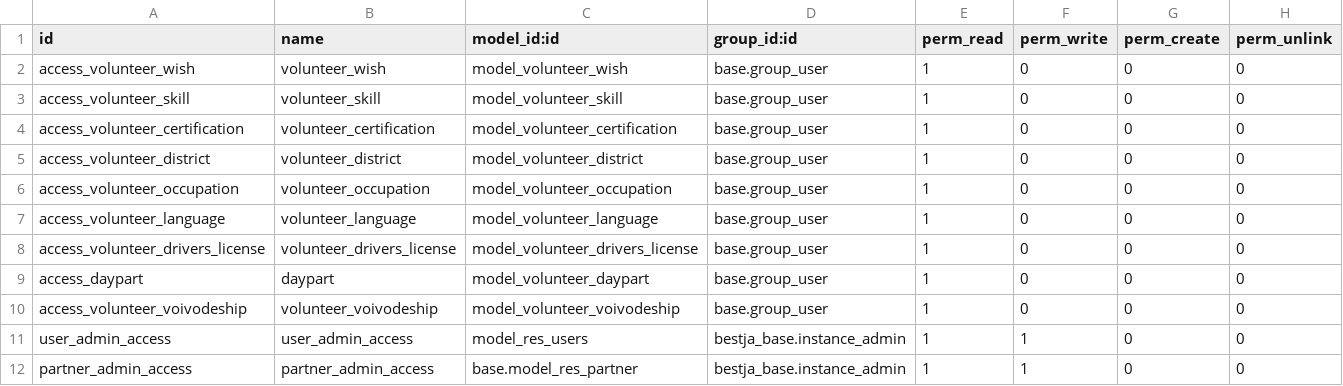
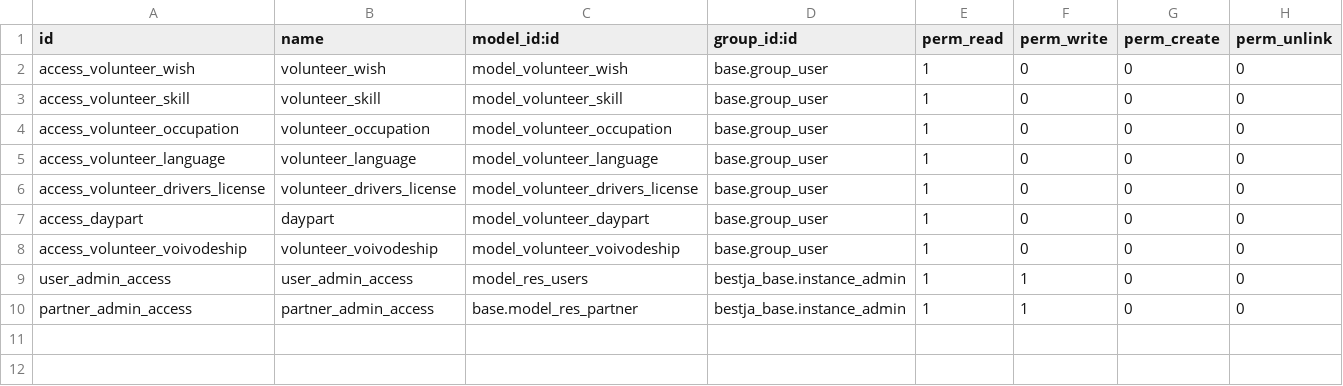
Before and after one commit to EE/bestja, a CSV file: addons/bestja_volunteer/security/ir.model.access.csv, drawn as a sheet; the diff names each change by its address in the sheet, - before the commit and + after, or states it on an @@ line.

Commit message:
Field permissions in user profile

```diff
--- a/addons/bestja_volunteer/security/ir.model.access.csv
+++ b/addons/bestja_volunteer/security/ir.model.access.csv
-row 4: access_volunteer_certification | volunteer_certification | model_volunteer_certification | base.group_user | 1 | 0 | 0 | 0
-row 5: access_volunteer_district | volunteer_district | model_volunteer_district | base.group_user | 1 | 0 | 0 | 0
```
Also changed, not shown: 9 other files.
